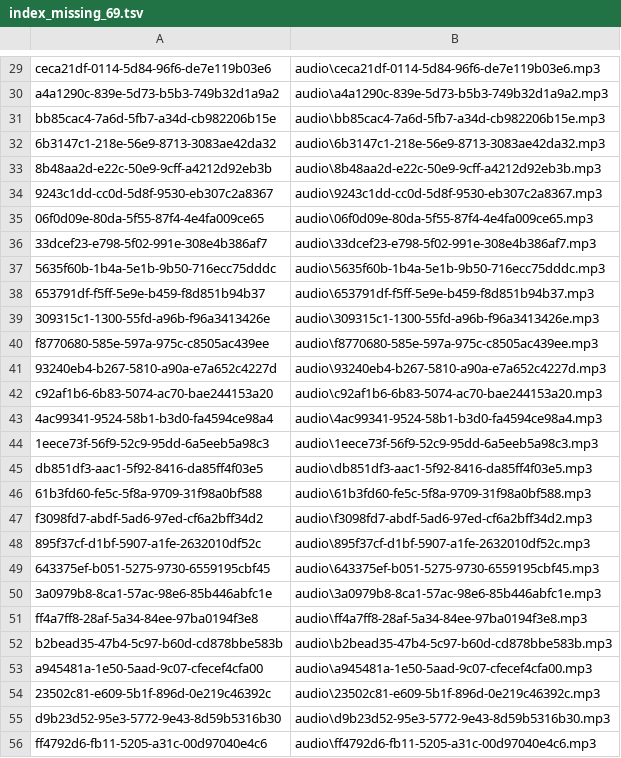
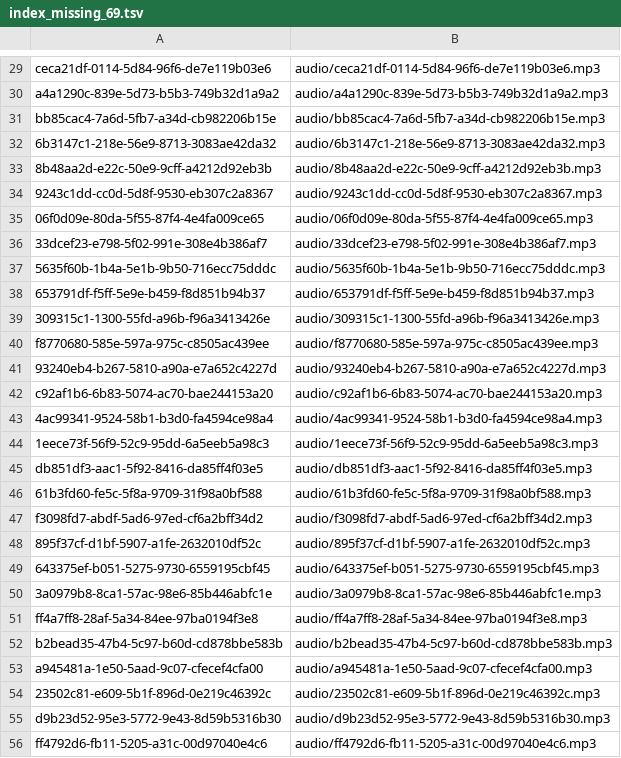
Before and after one commit to OlesiaOmelchuk/ukr_music_genre_map, a TSV file: data/train_val_test_split_v1/index_missing_69.tsv, drawn as a sheet; only a part is shown, gaps mark what is left out; the diff covers the shown part only; the diff names each change by its address in the sheet, - before the commit and + after, or states it on an @@ line.

```diff
--- a/data/train_val_test_split_v1/index_missing_69.tsv
+++ b/data/train_val_test_split_v1/index_missing_69.tsv
-B29: audio\ceca21df-0114-5d84-96f6-de7e119b03e6.mp3
+B29: audio/ceca21df-0114-5d84-96f6-de7e119b03e6.mp3
-B30: audio\a4a1290c-839e-5d73-b5b3-749b32d1a9a2.mp3
+B30: audio/a4a1290c-839e-5d73-b5b3-749b32d1a9a2.mp3
-B31: audio\bb85cac4-7a6d-5fb7-a34d-cb982206b15e.mp3
+B31: audio/bb85cac4-7a6d-5fb7-a34d-cb982206b15e.mp3
-B32: audio\6b3147c1-218e-56e9-8713-3083ae42da32.mp3
+B32: audio/6b3147c1-218e-56e9-8713-3083ae42da32.mp3
-B33: audio\8b48aa2d-e22c-50e9-9cff-a4212d92eb3b.mp3
+B33: audio/8b48aa2d-e22c-50e9-9cff-a4212d92eb3b.mp3
-B34: audio\9243c1dd-cc0d-5d8f-9530-eb307c2a8367.mp3
+B34: audio/9243c1dd-cc0d-5d8f-9530-eb307c2a8367.mp3
-B35: audio\06f0d09e-80da-5f55-87f4-4e4fa009ce65.mp3
+B35: audio/06f0d09e-80da-5f55-87f4-4e4fa009ce65.mp3
-B36: audio\33dcef23-e798-5f02-991e-308e4b386af7.mp3
+B36: audio/33dcef23-e798-5f02-991e-308e4b386af7.mp3
-B37: audio\5635f60b-1b4a-5e1b-9b50-716ecc75dddc.mp3
+B37: audio/5635f60b-1b4a-5e1b-9b50-716ecc75dddc.mp3
-B38: audio\653791df-f5ff-5e9e-b459-f8d851b94b37.mp3
+B38: audio/653791df-f5ff-5e9e-b459-f8d851b94b37.mp3
-B39: audio\309315c1-1300-55fd-a96b-f96a3413426e.mp3
+B39: audio/309315c1-1300-55fd-a96b-f96a3413426e.mp3
-B40: audio\f8770680-585e-597a-975c-c8505ac439ee.mp3
+B40: audio/f8770680-585e-597a-975c-c8505ac439ee.mp3
-B41: audio\93240eb4-b267-5810-a90a-e7a652c4227d.mp3
+B41: audio/93240eb4-b267-5810-a90a-e7a652c4227d.mp3
-B42: audio\c92af1b6-6b83-5074-ac70-bae244153a20.mp3
+B42: audio/c92af1b6-6b83-5074-ac70-bae244153a20.mp3
-B43: audio\4ac99341-9524-58b1-b3d0-fa4594ce98a4.mp3
+B43: audio/4ac99341-9524-58b1-b3d0-fa4594ce98a4.mp3
-B44: audio\1eece73f-56f9-52c9-95dd-6a5eeb5a98c3.mp3
+B44: audio/1eece73f-56f9-52c9-95dd-6a5eeb5a98c3.mp3
-B45: audio\db851df3-aac1-5f92-8416-da85ff4f03e5.mp3
+B45: audio/db851df3-aac1-5f92-8416-da85ff4f03e5.mp3
-B46: audio\61b3fd60-fe5c-5f8a-9709-31f98a0bf588.mp3
+B46: audio/61b3fd60-fe5c-5f8a-9709-31f98a0bf588.mp3
-B47: audio\f3098fd7-abdf-5ad6-97ed-cf6a2bff34d2.mp3
+B47: audio/f3098fd7-abdf-5ad6-97ed-cf6a2bff34d2.mp3
-B48: audio\895f37cf-d1bf-5907-a1fe-2632010df52c.mp3
+B48: audio/895f37cf-d1bf-5907-a1fe-2632010df52c.mp3
-B49: audio\643375ef-b051-5275-9730-6559195cbf45.mp3
+B49: audio/643375ef-b051-5275-9730-6559195cbf45.mp3
-B50: audio\3a0979b8-8ca1-57ac-98e6-85b446abfc1e.mp3
+B50: audio/3a0979b8-8ca1-57ac-98e6-85b446abfc1e.mp3
-B51: audio\ff4a7ff8-28af-5a34-84ee-97ba0194f3e8.mp3
+B51: audio/ff4a7ff8-28af-5a34-84ee-97ba0194f3e8.mp3
-B52: audio\b2bead35-47b4-5c97-b60d-cd878bbe583b.mp3
+B52: audio/b2bead35-47b4-5c97-b60d-cd878bbe583b.mp3
-B53: audio\a945481a-1e50-5aad-9c07-cfecef4cfa00.mp3
+B53: audio/a945481a-1e50-5aad-9c07-cfecef4cfa00.mp3
-B54: audio\23502c81-e609-5b1f-896d-0e219c46392c.mp3
+B54: audio/23502c81-e609-5b1f-896d-0e219c46392c.mp3
-B55: audio\d9b23d52-95e3-5772-9e43-8d59b5316b30.mp3
+B55: audio/d9b23d52-95e3-5772-9e43-8d59b5316b30.mp3
-B56: audio\ff4792d6-fb11-5205-a31c-00d97040e4c6.mp3
+B56: audio/ff4792d6-fb11-5205-a31c-00d97040e4c6.mp3
```
Also changed, not shown: 41 edited cells elsewhere in this file, data/train_val_test_split_v1/index.tsv, 3 other files.
